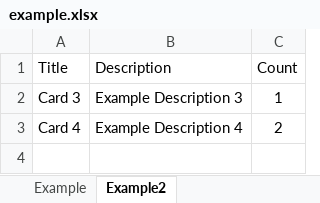
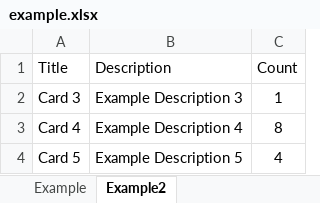
Before and after one commit to lagital/boardbuilder, an Excel workbook: examples/example.xlsx, sheet Example2, drawn as a sheet; values as stored, in another font and other column widths than the file's, no borders; charts and pictures not drawn; the diff names each change by its address in the sheet, - before the commit and + after, or states it on an @@ line.

```diff
--- a/examples/example.xlsx (sheet Example2)
+++ b/examples/example.xlsx (sheet Example2)
-C3 (Count): 2
+C3 (Count): 8
+row 4: Card 5 | Example Description 5 | 4
```
Also changed, not shown: sheet Example, 2 other files.
